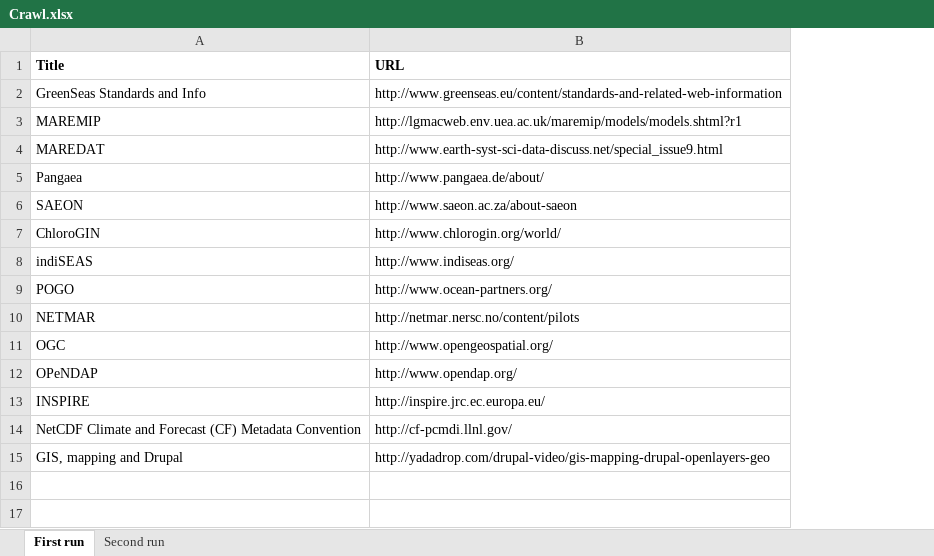
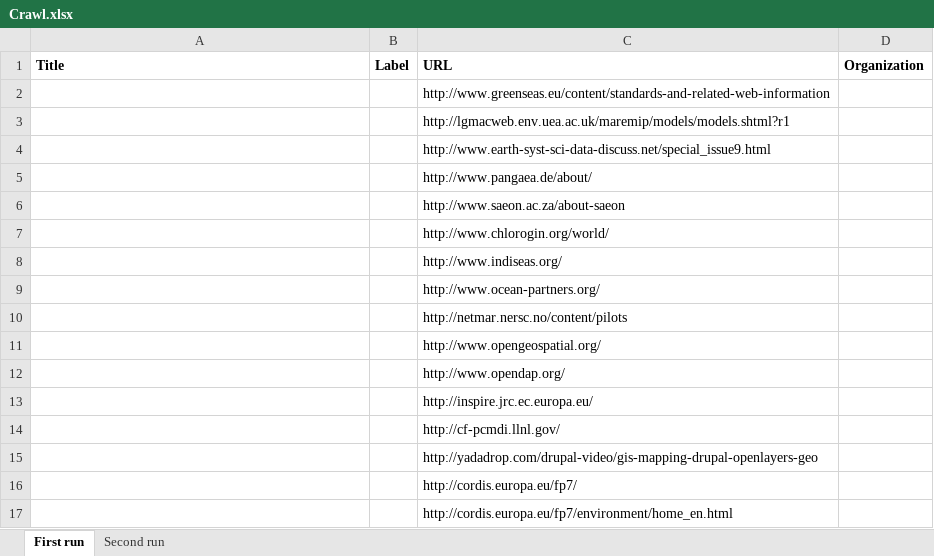
Before and after one commit to RockyCal/CINERGIWebCrawler, an Excel workbook: Crawl.xlsx, sheet First run, drawn as a sheet; values as stored, in another font and other column widths than the file's, no borders; the diff names each change by its address in the sheet, - before the commit and + after, or states it on an @@ line.

Commit message:
Not working version - four different column labels.

```diff
--- a/Crawl.xlsx (sheet First run)
+++ b/Crawl.xlsx (sheet First run)
+column B (Label), empty
+column D (Organization), empty
-A2 (Title): GreenSeas Standards and Info
+A2 (Title): (empty)
-A3 (Title): MAREMIP
+A3 (Title): (empty)
-A4 (Title): MAREDAT
+A4 (Title): (empty)
-A5 (Title): Pangaea
+A5 (Title): (empty)
-A6 (Title): SAEON
+A6 (Title): (empty)
-A7 (Title): ChloroGIN
+A7 (Title): (empty)
-A8 (Title): indiSEAS
+A8 (Title): (empty)
-A9 (Title): POGO
+A9 (Title): (empty)
-A10 (Title): NETMAR
+A10 (Title): (empty)
-A11 (Title): OGC
+A11 (Title): (empty)
-A12 (Title): OPeNDAP
+A12 (Title): (empty)
-A13 (Title): INSPIRE
+A13 (Title): (empty)
-A14 (Title): NetCDF Climate and Forecast (CF) Metadata Convention
+A14 (Title): (empty)
-A15 (Title): GIS, mapping and Drupal
+A15 (Title): (empty)
+row 16:  |  | http://cordis.europa.eu/fp7/
+row 17:  |  | http://cordis.europa.eu/fp7/environment/home_en.html
```
Also changed, not shown: sheet Second run, 1 other file.
